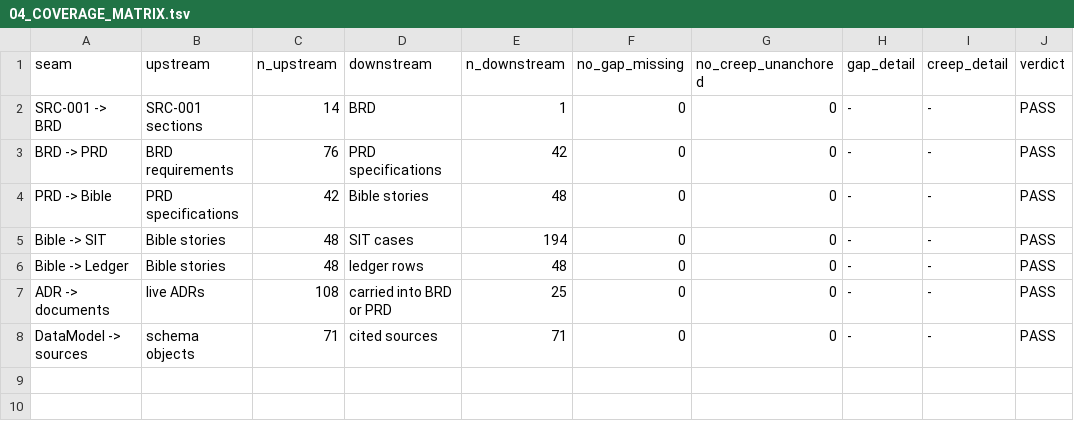
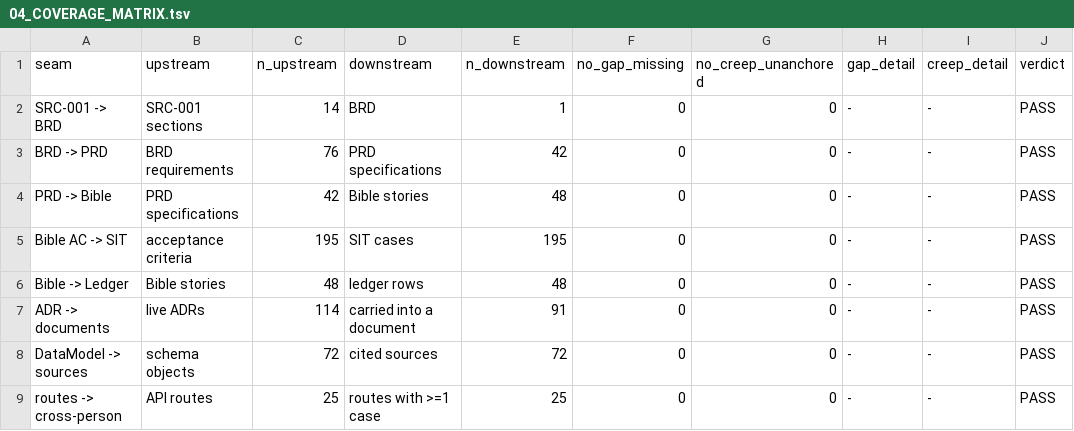
Before and after one commit to AniruddhasGit/SpendWise_AWS, a TSV file: docs/12 DesignReview/EX_Consolidated-Exit-Gate/04_COVERAGE_MATRIX.tsv, drawn as a sheet.

```diff
--- a/docs/12 DesignReview/EX_Consolidated-Exit-Gate/04_COVERAGE_MATRIX.tsv
+++ b/docs/12 DesignReview/EX_Consolidated-Exit-Gate/04_COVERAGE_MATRIX.tsv
@@ -4,5 +4,6 @@ BRD -> PRD	BRD requirements	76	PRD specifications	42	0	0	-	-	PASS
 PRD -> Bible	PRD specifications	42	Bible stories	48	0	0	-	-	PASS
-Bible -> SIT	Bible stories	48	SIT cases	194	0	0	-	-	PASS
+Bible AC -> SIT	acceptance criteria	195	SIT cases	195	0	0	-	-	PASS
 Bible -> Ledger	Bible stories	48	ledger rows	48	0	0	-	-	PASS
-ADR -> documents	live ADRs	108	carried into BRD or PRD	25	0	0	-	-	PASS
-DataModel -> sources	schema objects	71	cited sources	71	0	0	-	-	PASS
+ADR -> documents	live ADRs	114	carried into a document	91	0	0	-	-	PASS
+DataModel -> sources	schema objects	72	cited sources	72	0	0	-	-	PASS
+routes -> cross-person	API routes	25	routes with >=1 case	25	0	0	-	-	PASS
```
Also changed, not shown: docs/12 DesignReview/EX_Consolidated-Exit-Gate/02_ROOT_CAUSE_REGISTER.tsv, 9 other files.
